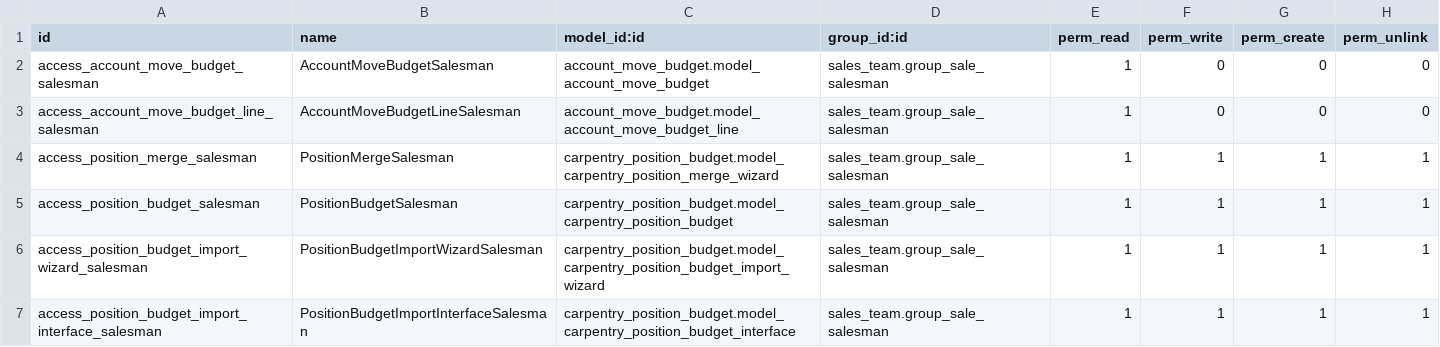
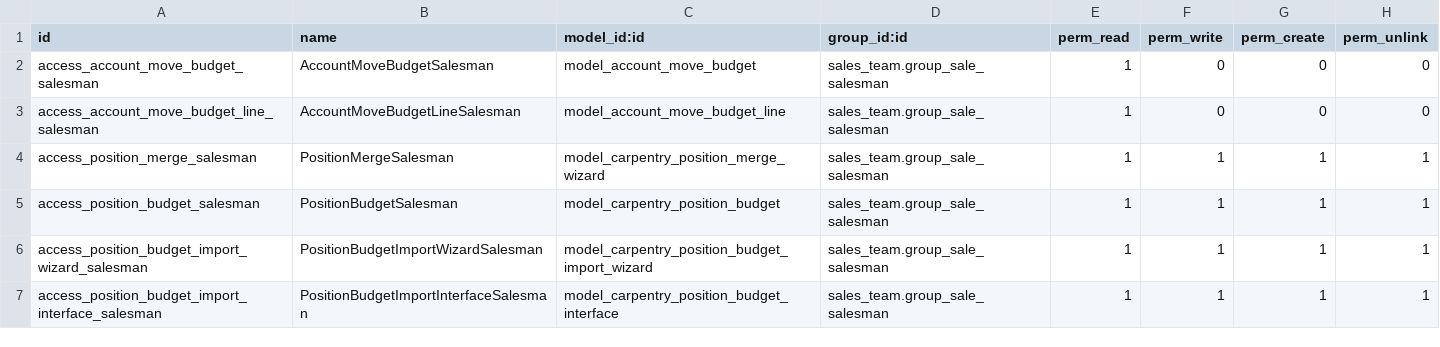
Before and after one commit to Peru-odoo/odoo-community-carpentry, a CSV file: carpentry_sale_budget/security/ir.model.access.csv, drawn as a sheet.

Commit message:
access rules issue to project form (purchase & account.move.budget)

```diff
--- a/carpentry_sale_budget/security/ir.model.access.csv
+++ b/carpentry_sale_budget/security/ir.model.access.csv
@@ -1,7 +1,7 @@
 id,name,model_id:id,group_id:id,perm_read,perm_write,perm_create,perm_unlink
-access_account_move_budget_salesman,AccountMoveBudgetSalesman,account_move_budget.model_account_move_budget,sales_team.group_sale_salesman,1,0,0,0
-access_account_move_budget_line_salesman,AccountMoveBudgetLineSalesman,account_move_budget.model_account_move_budget_line,sales_team.group_sale_salesman,1,0,0,0
-access_position_merge_salesman,PositionMergeSalesman,carpentry_position_budget.model_carpentry_position_merge_wizard,sales_team.group_sale_salesman,1,1,1,1
-access_position_budget_salesman,PositionBudgetSalesman,carpentry_position_budget.model_carpentry_position_budget,sales_team.group_sale_salesman,1,1,1,1
-access_position_budget_import_wizard_salesman,PositionBudgetImportWizardSalesman,carpentry_position_budget.model_carpentry_position_budget_import_wizard,sales_team.group_sale_salesman,1,1,1,1
-access_position_budget_import_interface_salesman,PositionBudgetImportInterfaceSalesman,carpentry_position_budget.model_carpentry_position_budget_interface,sales_team.group_sale_salesman,1,1,1,1
+access_account_move_budget_salesman,AccountMoveBudgetSalesman,model_account_move_budget,sales_team.group_sale_salesman,1,0,0,0
+access_account_move_budget_line_salesman,AccountMoveBudgetLineSalesman,model_account_move_budget_line,sales_team.group_sale_salesman,1,0,0,0
+access_position_merge_salesman,PositionMergeSalesman,model_carpentry_position_merge_wizard,sales_team.group_sale_salesman,1,1,1,1
+access_position_budget_salesman,PositionBudgetSalesman,model_carpentry_position_budget,sales_team.group_sale_salesman,1,1,1,1
+access_position_budget_import_wizard_salesman,PositionBudgetImportWizardSalesman,model_carpentry_position_budget_import_wizard,sales_team.group_sale_salesman,1,1,1,1
+access_position_budget_import_interface_salesman,PositionBudgetImportInterfaceSalesman,model_carpentry_position_budget_interface,sales_team.group_sale_salesman,1,1,1,1
```
Also changed, not shown: 2 other files.
